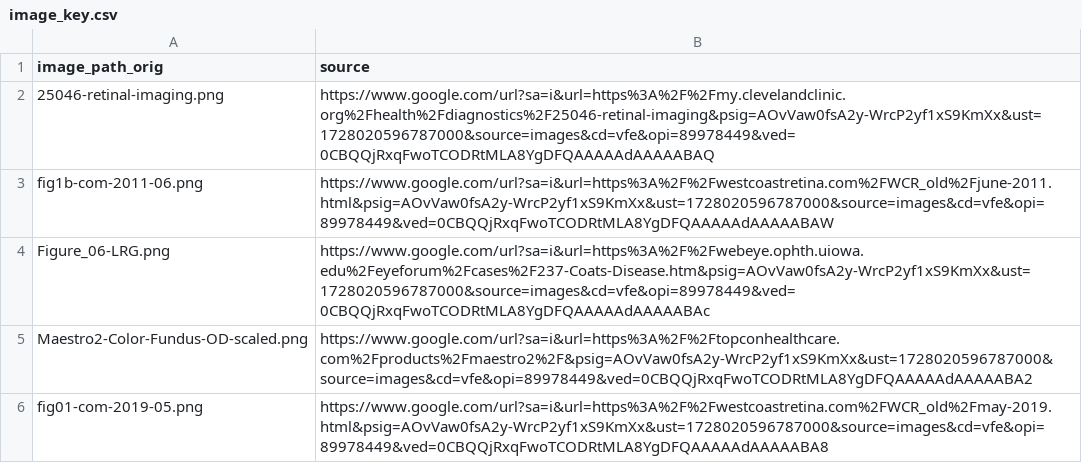
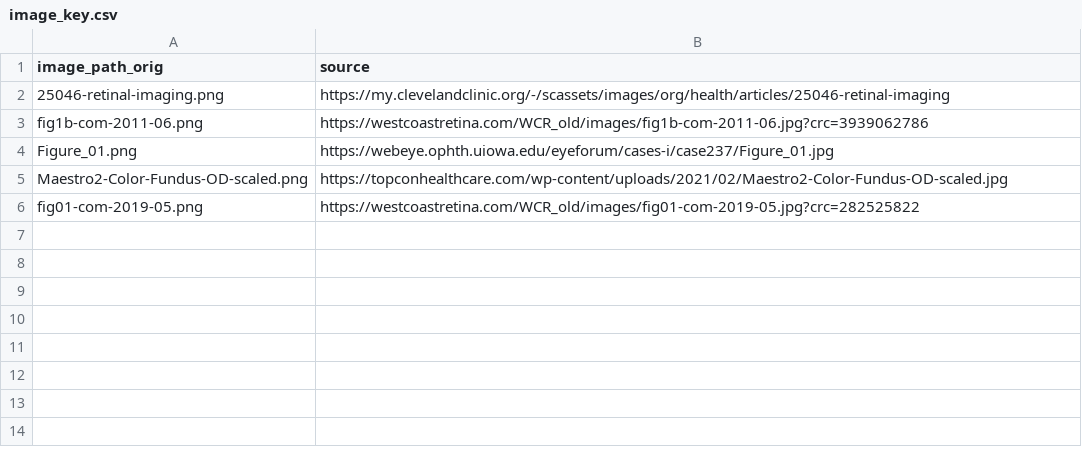
Before and after one commit to QTIM-Lab/OPTIMEyes, a CSV file: Image-Comparator-Data/test_data/image_key.csv, drawn as a sheet.

```diff
--- a/Image-Comparator-Data/test_data/image_key.csv
+++ b/Image-Comparator-Data/test_data/image_key.csv
@@ -1,6 +1,6 @@
 image_path_orig,source
-25046-retinal-imaging.png,https://www.google.com/url?sa=i&url=https%3A%2F%2Fmy.clevelandclinic.org%2Fhealth%2Fdiagnostics%2F25046-retinal-imaging&psig=AOvVaw0fsA2y-WrcP2yf1xS9KmXx&ust=1728020596787000&source=images&cd=vfe&opi=89978449&ved=0CBQQjRxqFwoTCODRtMLA8YgDFQAAAAAdAAAAABAQ
-fig1b-com-2011-06.png,https://www.google.com/url?sa=i&url=https%3A%2F%2Fwestcoastretina.com%2FWCR_old%2Fjune-2011.html&psig=AOvVaw0fsA2y-WrcP2yf1xS9KmXx&ust=1728020596787000&source=images&cd=vfe&opi=89978449&ved=0CBQQjRxqFwoTCODRtMLA8YgDFQAAAAAdAAAAABAW
-Figure_06-LRG.png,https://www.google.com/url?sa=i&url=https%3A%2F%2Fwebeye.ophth.uiowa.edu%2Feyeforum%2Fcases%2F237-Coats-Disease.htm&psig=AOvVaw0fsA2y-WrcP2yf1xS9KmXx&ust=1728020596787000&source=images&cd=vfe&opi=89978449&ved=0CBQQjRxqFwoTCODRtMLA8YgDFQAAAAAdAAAAABAc
-Maestro2-Color-Fundus-OD-scaled.png,https://www.google.com/url?sa=i&url=https%3A%2F%2Ftopconhealthcare.com%2Fproducts%2Fmaestro2%2F&psig=AOvVaw0fsA2y-WrcP2yf1xS9KmXx&ust=1728020596787000&source=images&cd=vfe&opi=89978449&ved=0CBQQjRxqFwoTCODRtMLA8YgDFQAAAAAdAAAAABA2
-fig01-com-2019-05.png,https://www.google.com/url?sa=i&url=https%3A%2F%2Fwestcoastretina.com%2FWCR_old%2Fmay-2019.html&psig=AOvVaw0fsA2y-WrcP2yf1xS9KmXx&ust=1728020596787000&source=images&cd=vfe&opi=89978449&ved=0CBQQjRxqFwoTCODRtMLA8YgDFQAAAAAdAAAAABA8
+25046-retinal-imaging.png,https://my.clevelandclinic.org/-/scassets/images/org/health/articles/25046-retinal-imaging
+fig1b-com-2011-06.png,https://westcoastretina.com/WCR_old/images/fig1b-com-2011-06.jpg?crc=3939062786
+Figure_01.png,https://webeye.ophth.uiowa.edu/eyeforum/cases-i/case237/Figure_01.jpg
+Maestro2-Color-Fundus-OD-scaled.png,https://topconhealthcare.com/wp-content/uploads/2021/02/Maestro2-Color-Fundus-OD-scaled.jpg
+fig01-com-2019-05.png,https://westcoastretina.com/WCR_old/images/fig01-com-2019-05.jpg?crc=282525822
```
Also changed, not shown: 23 other files.
